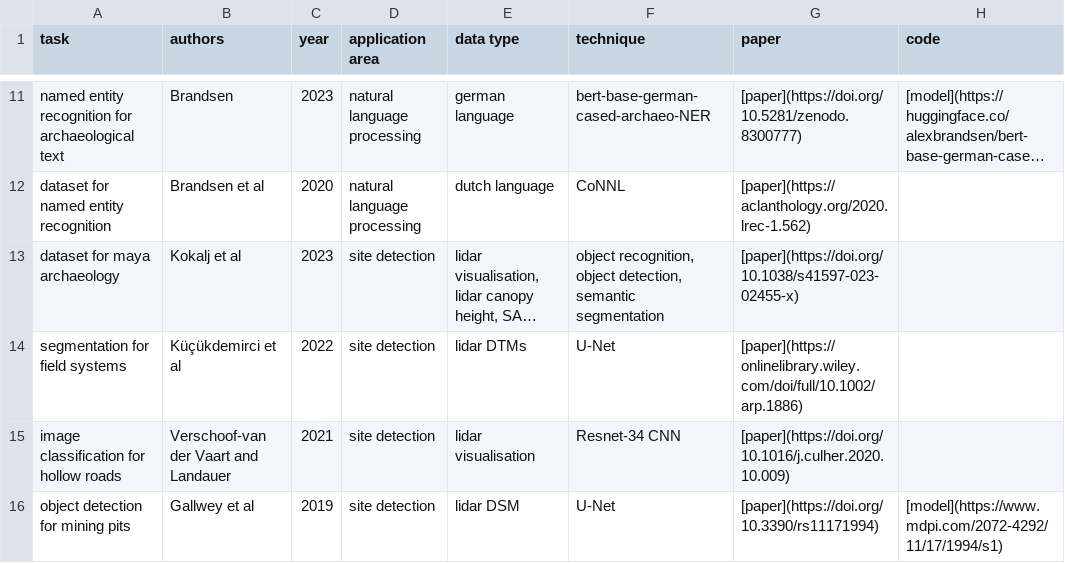
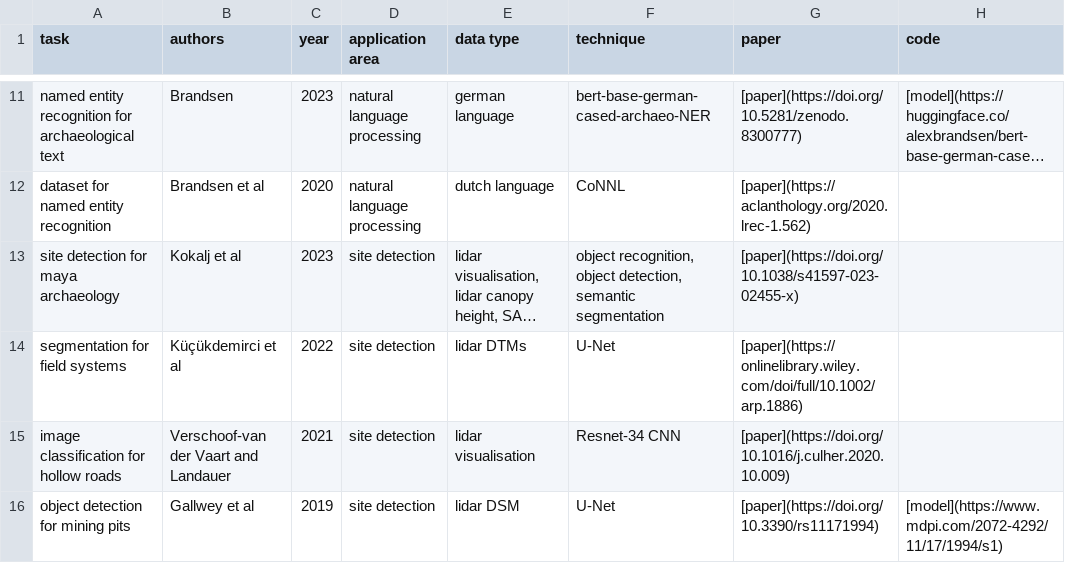
Before and after one commit to lakillo/archaeology-machine-learning, a CSV file: data/archaeology-machine-learning-data.csv, drawn as a sheet; only a part is shown, gaps mark what is left out; long unchanged cells end in …; the diff names each change by its address in the sheet, - before the commit and + after, or states it on an @@ line.

Commit message:
moves dataset entries to their own section

```diff
--- a/data/archaeology-machine-learning-data.csv
+++ b/data/archaeology-machine-learning-data.csv
-A13 (task): dataset for maya archaeology
+A13 (task): site detection for maya archaeology
```
Also changed, not shown: 4 other files.
